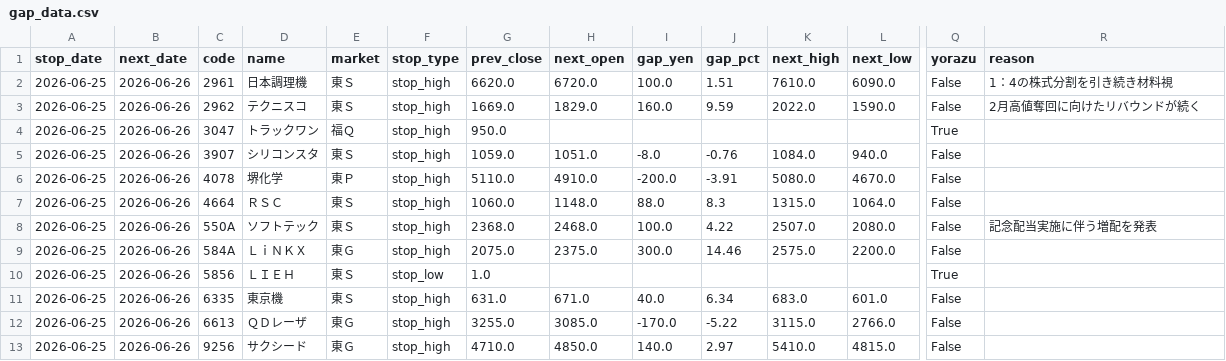
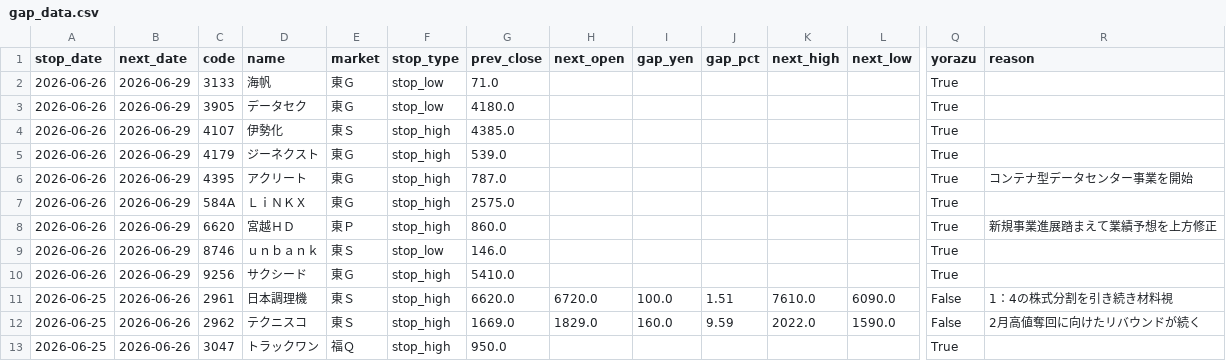
Before and after one commit to jpn-x/kabu-stop, a CSV file: data/gap_data.csv, drawn as a sheet; only a part is shown, gaps mark what is left out; the shorter side is filled out with more unchanged rows; rows hold the shown columns only; the diff names each change by its address in the sheet, - before the commit and + after, or states it on an @@ line.

```diff
--- a/data/gap_data.csv
+++ b/data/gap_data.csv
+row 2: 2026-06-26 | 2026-06-29 | 3133 | 海帆 | 東Ｇ | stop_low | 71.0 |  |  |  |  |  | True
+row 3: 2026-06-26 | 2026-06-29 | 3905 | データセク | 東Ｇ | stop_low | 4180.0 |  |  |  |  |  | True
+row 4: 2026-06-26 | 2026-06-29 | 4107 | 伊勢化 | 東Ｓ | stop_high | 4385.0 |  |  |  |  |  | True
+row 5: 2026-06-26 | 2026-06-29 | 4179 | ジーネクスト | 東Ｇ | stop_high | 539.0 |  |  |  |  |  | True
+row 6: 2026-06-26 | 2026-06-29 | 4395 | アクリート | 東Ｇ | stop_high | 787.0 |  |  |  |  |  | True | コンテナ型データセンター事業を開始
+row 7: 2026-06-26 | 2026-06-29 | 584A | ＬｉＮＫＸ | 東Ｇ | stop_high | 2575.0 |  |  |  |  |  | True
+row 8: 2026-06-26 | 2026-06-29 | 6620 | 宮越ＨＤ | 東Ｐ | stop_high | 860.0 |  |  |  |  |  | True | 新規事業進展踏まえて業績予想を上方修正
+row 9: 2026-06-26 | 2026-06-29 | 8746 | ｕｎｂａｎｋ | 東Ｓ | stop_low | 146.0 |  |  |  |  |  | True
+row 10: 2026-06-26 | 2026-06-29 | 9256 | サクシード | 東Ｇ | stop_high | 5410.0 |  |  |  |  |  | True
```
Also changed, not shown: 1 other file.
